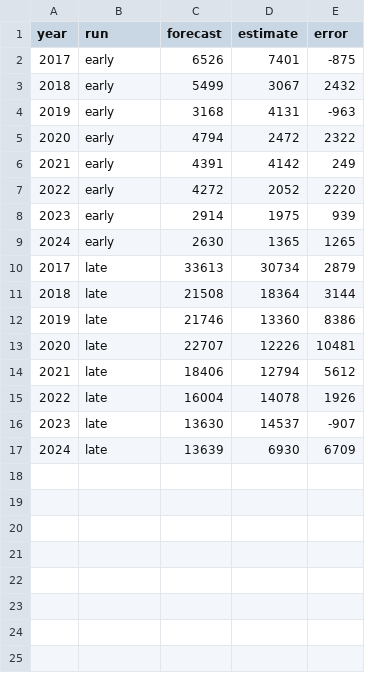
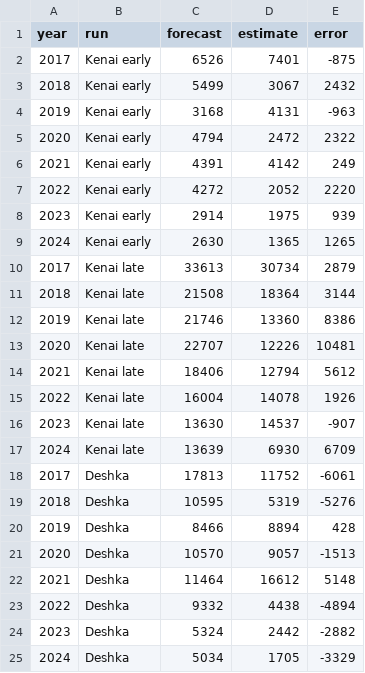
Before and after one commit to ADFG-DSF/CI_Chinook_forecasts, a CSV file: forecast_error.csv, drawn as a sheet.

Commit message:
Add Deshka 2024.
At this point just added Nick's code and made the minimal changes to Deshka and both Kenai markdowns so everything will run. Will review Deshka in a laeter commit.

```diff
--- a/forecast_error.csv
+++ b/forecast_error.csv
@@ -1,17 +1,25 @@
 year,run,forecast,estimate,error
-2017,early,6526,7401,-875
-2018,early,5499,3067,2432
-2019,early,3168,4131,-963
-2020,early,4794,2472,2322
-2021,early,4391,4142,249
-2022,early,4272,2052,2220
-2023,early,2914,1975,939
-2024,early,2630,1365,1265
-2017,late,33613,30734,2879
-2018,late,21508,18364,3144
-2019,late,21746,13360,8386
-2020,late,22707,12226,10481
-2021,late,18406,12794,5612
-2022,late,16004,14078,1926
-2023,late,13630,14537,-907
-2024,late,13639,6930,6709
+2017,Kenai early,6526,7401,-875
+2018,Kenai early,5499,3067,2432
+2019,Kenai early,3168,4131,-963
+2020,Kenai early,4794,2472,2322
+2021,Kenai early,4391,4142,249
+2022,Kenai early,4272,2052,2220
+2023,Kenai early,2914,1975,939
+2024,Kenai early,2630,1365,1265
+2017,Kenai late,33613,30734,2879
+2018,Kenai late,21508,18364,3144
+2019,Kenai late,21746,13360,8386
+2020,Kenai late,22707,12226,10481
+2021,Kenai late,18406,12794,5612
+2022,Kenai late,16004,14078,1926
+2023,Kenai late,13630,14537,-907
+2024,Kenai late,13639,6930,6709
+2017,Deshka,17813,11752,-6061
+2018,Deshka,10595,5319,-5276
+2019,Deshka,8466,8894,428
+2020,Deshka,10570,9057,-1513
+2021,Deshka,11464,16612,5148
+2022,Deshka,9332,4438,-4894
+2023,Deshka,5324,2442,-2882
+2024,Deshka,5034,1705,-3329
```
Also changed, not shown: 4 other files.
